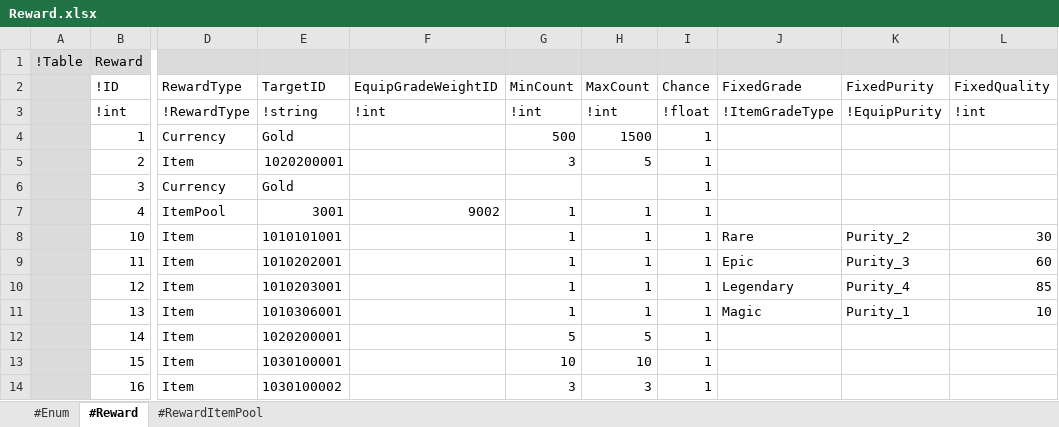
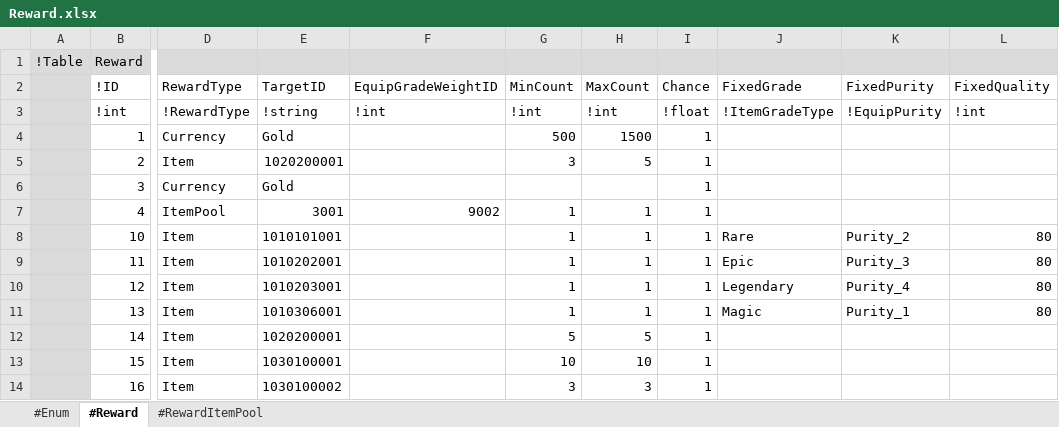
Before and after one commit to electro8836/ProjectOne, an Excel workbook: Shared/XLS/Reward.xlsx, sheet #Reward, drawn as a sheet; only a part is shown, gaps mark what is left out; values as stored, in another font and other column widths than the file's, no borders; the diff names each change by its address in the sheet, - before the commit and + after, or states it on an @@ line.

```diff
--- a/Shared/XLS/Reward.xlsx (sheet #Reward)
+++ b/Shared/XLS/Reward.xlsx (sheet #Reward)
-L8 (FixedQuality): 30
+L8 (FixedQuality): 80
-L9 (FixedQuality): 60
+L9 (FixedQuality): 80
-L10 (FixedQuality): 85
+L10 (FixedQuality): 80
-L11 (FixedQuality): 10
+L11 (FixedQuality): 80
```
Also changed, not shown: Shared/XLS/Monster.xlsx, 4 other files.
